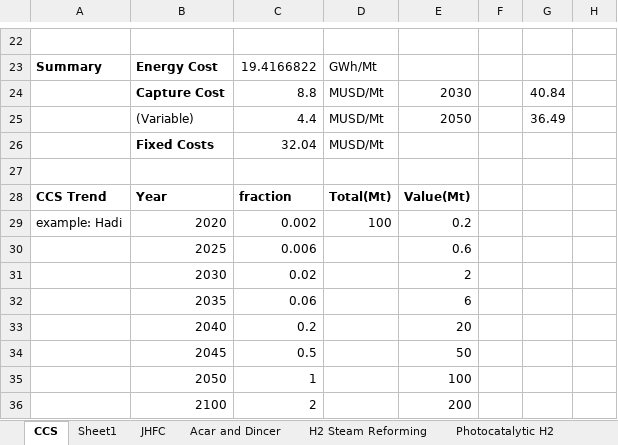
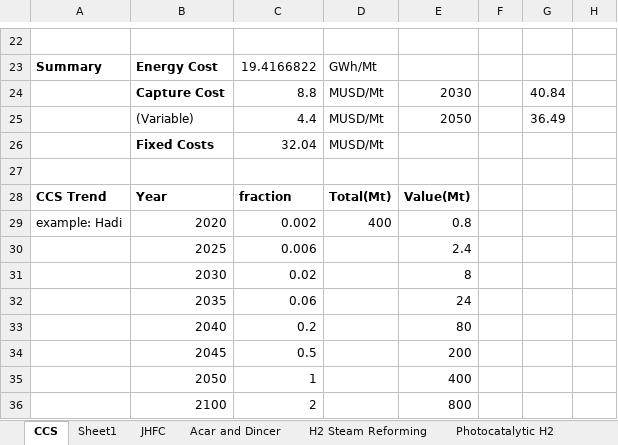
Before and after one commit to arfc/i2cner, an Excel workbook: data/i2cner-tech-data.xlsx, sheet CCS, drawn as a sheet; only a part is shown, gaps mark what is left out; values as stored, in another font and other column widths than the file's, no borders; the diff names each change by its address in the sheet, - before the commit and + after, or states it on an @@ line.

Commit message:
Update i2cner-tech-data.xlsx
Former-commit-id: d46e88f24dd6852178601970c68f403c220f083a
Former-commit-id: 2e7f720c4d82694c8f1b14397245d4ea19eede9a

```diff
--- a/data/i2cner-tech-data.xlsx (sheet CCS)
+++ b/data/i2cner-tech-data.xlsx (sheet CCS)
-D29: 100
+D29: 400
-E29: 0.2
+E29: 0.8
-E30: 0.6
+E30: 2.4
-E31: 2
+E31: 8
-E32: 6
+E32: 24
-E33: 20
+E33: 80
-E34: 50
+E34: 200
-E35: 100
+E35: 400
-E36: 200
+E36: 800
```
